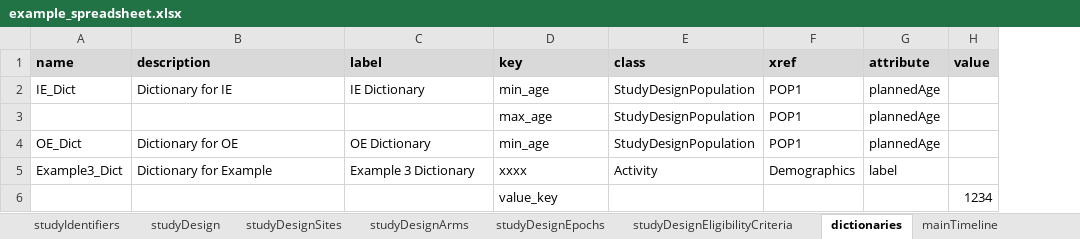
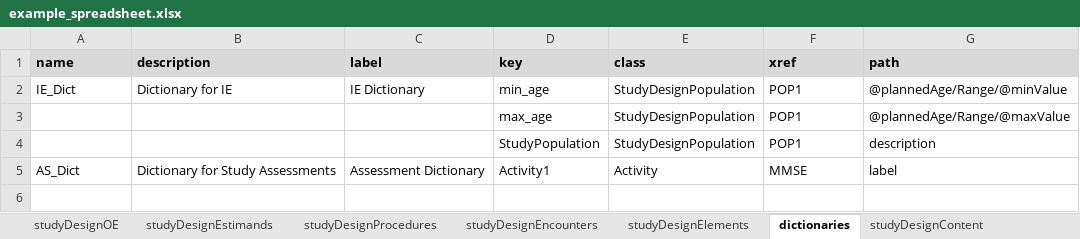
Before and after one commit to cdisc-org/usdm, an Excel workbook: docs/example_spreadsheet.xlsx, sheet dictionaries, drawn as a sheet; values as stored, in another font and other column widths than the file's, no borders; removed rows and columns are numbered as before the commit, all else as after; the diff names each change by its address in the sheet, - before the commit and + after, or states it on an @@ line.

Commit message:
Update read me and example workbook

```diff
--- a/docs/example_spreadsheet.xlsx (sheet dictionaries)
+++ b/docs/example_spreadsheet.xlsx (sheet dictionaries)
-sheet tab: studyDesignSites
-column G (attribute), rows 2-3: plannedAge | plannedAge
-column H (value), empty
+column G (path), rows 2-3: @plannedAge/Range/@minValue | @plannedAge/Range/@maxValue
-row 4: OE_Dict | Dictionary for OE | OE Dictionary | min_age | StudyDesignPopulation | POP1 | plannedAge
-row 5: Example3_Dict | Dictionary for Example | Example 3 Dictionary | xxxx | Activity | Demographics | label
-row 6:  |  |  | value_key |  |  |  | 1234
+row 4:  |  |  | StudyPopulation | StudyDesignPopulation | POP1 | description
+row 5: AS_Dict | Dictionary for Study Assessments | Assessment Dictionary | Activity1 | Activity | MMSE | label
```
Also changed, not shown: sheet mainTimeline, sheet studyDesignTiming, sheet studyDesignEncounters, sheet studyDesignActivities, sheet studyDesign, sheet studyDesignOE, 14 more sheets, other sheet tabs, 1 other file.
